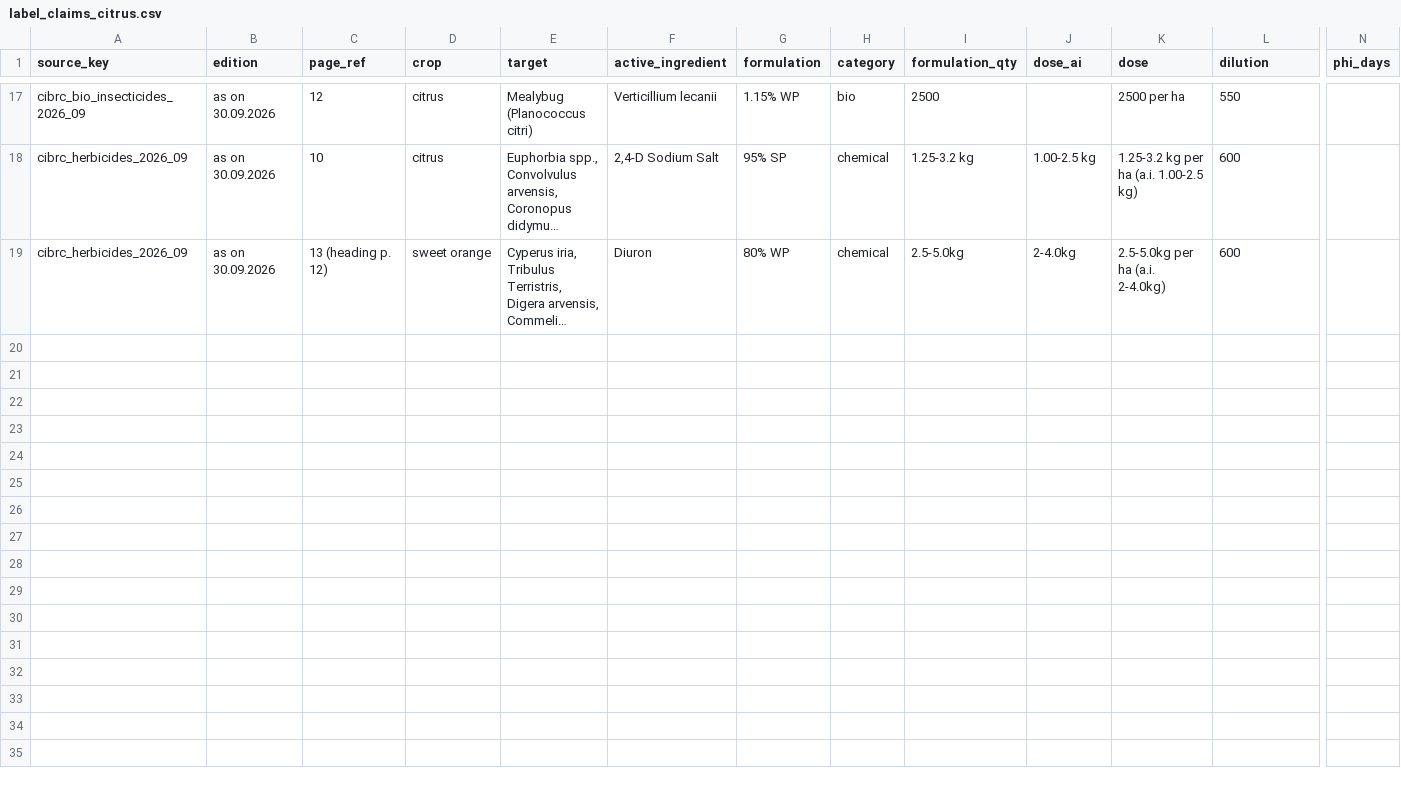
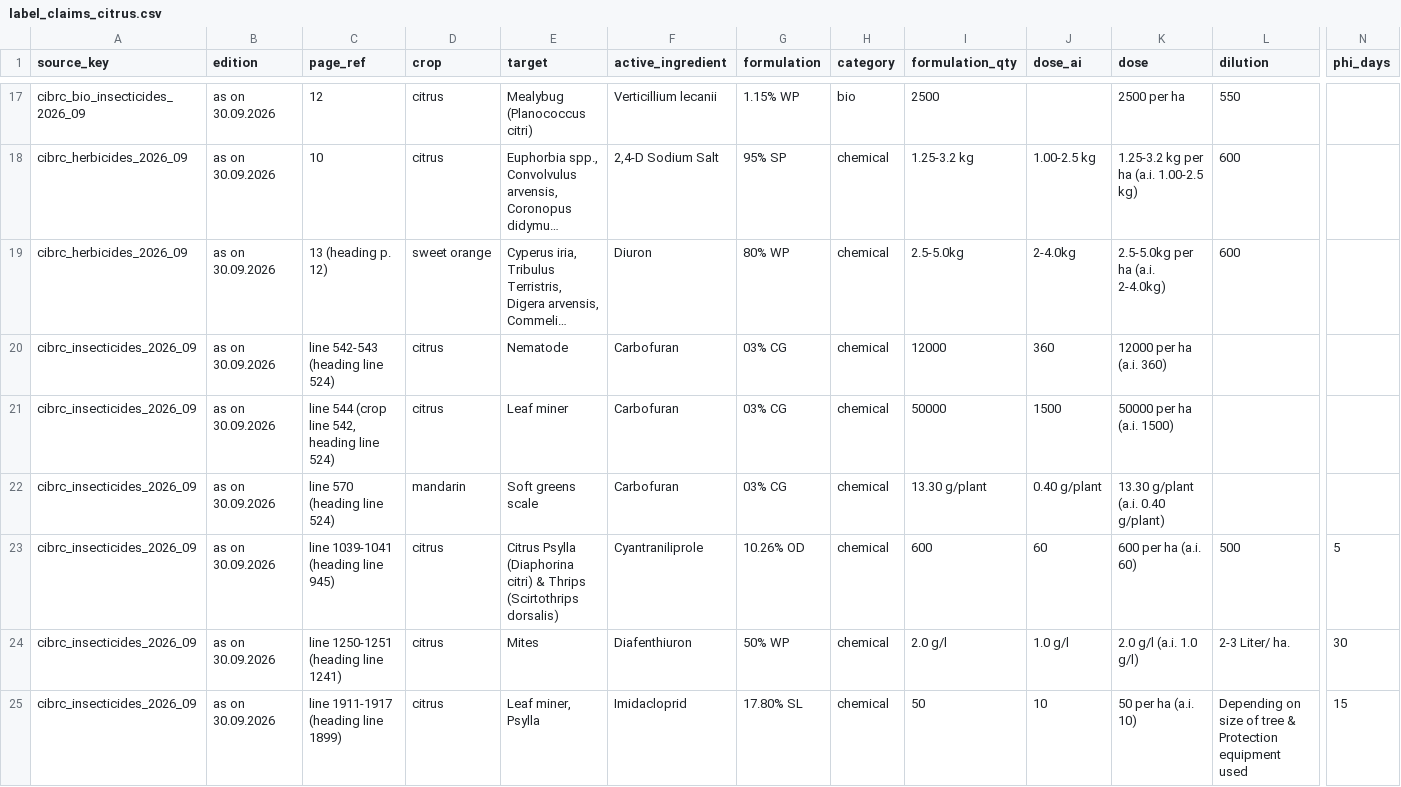
Before and after one commit to abhishekwasu-hue/BaghMitra, a CSV file: api/src/bagmitra_api/kb/seed_data/label_claims_citrus.csv, drawn as a sheet; only a part is shown, gaps mark what is left out; long unchanged cells end in …; rows hold the shown columns only; the diff covers the shown part only; the diff names each change by its address in the sheet, - before the commit and + after, or states it on an @@ line.

```diff
--- a/api/src/bagmitra_api/kb/seed_data/label_claims_citrus.csv
+++ b/api/src/bagmitra_api/kb/seed_data/label_claims_citrus.csv
+row 20: cibrc_insecticides_2026_09 | as on 30.09.2026 | line 542-543 (heading line 524) | citrus | Nematode | Carbofuran | 03% CG | chemical | 12000 | 360 | 12000 per ha (a.i. 360)
+row 21: cibrc_insecticides_2026_09 | as on 30.09.2026 | line 544 (crop line 542, heading line 524) | citrus | Leaf miner | Carbofuran | 03% CG | chemical | 50000 | 1500 | 50000 per ha (a.i. 1500)
+row 22: cibrc_insecticides_2026_09 | as on 30.09.2026 | line 570 (heading line 524) | mandarin | Soft greens scale | Carbofuran | 03% CG | chemical | 13.30 g/plant | 0.40 g/plant | 13.30 g/plant (a.i. 0.40 g/plant)
+row 23: cibrc_insecticides_2026_09 | as on 30.09.2026 | line 1039-1041 (heading line 945) | citrus | Citrus Psylla (Diaphorina citri) & Thrips (Scirtothrips dorsalis) | Cyantraniliprole | 10.26% OD | chemical | 600 | 60 | 600 per ha (a.i. 60) | 500 | 5
+row 24: cibrc_insecticides_2026_09 | as on 30.09.2026 | line 1250-1251 (heading line 1241) | citrus | Mites | Diafenthiuron | 50% WP | chemical | 2.0 g/l | 1.0 g/l | 2.0 g/l (a.i. 1.0 g/l) | 2-3 Liter/ ha. | 30
+row 25: cibrc_insecticides_2026_09 | as on 30.09.2026 | line 1911-1917 (heading line 1899) | citrus | Leaf miner, Psylla | Imidacloprid | 17.80% SL | chemical | 50 | 10 | 50 per ha (a.i. 10) | Depending on size of tree & Protection equipment used | 15
```
Also changed, not shown: 6 added rows elsewhere in this file, 6 other files.
